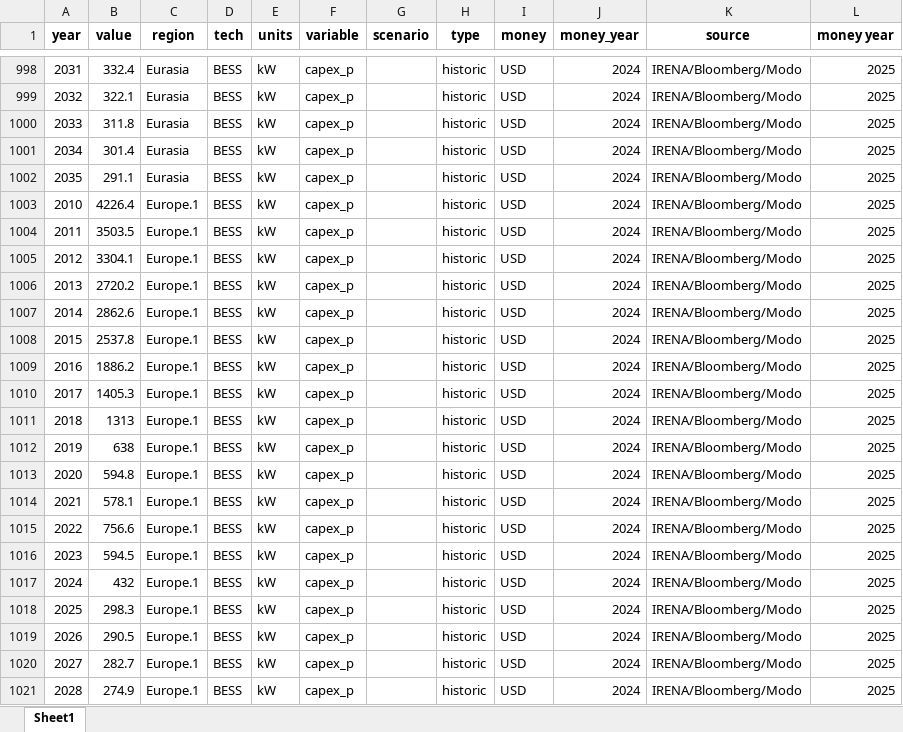
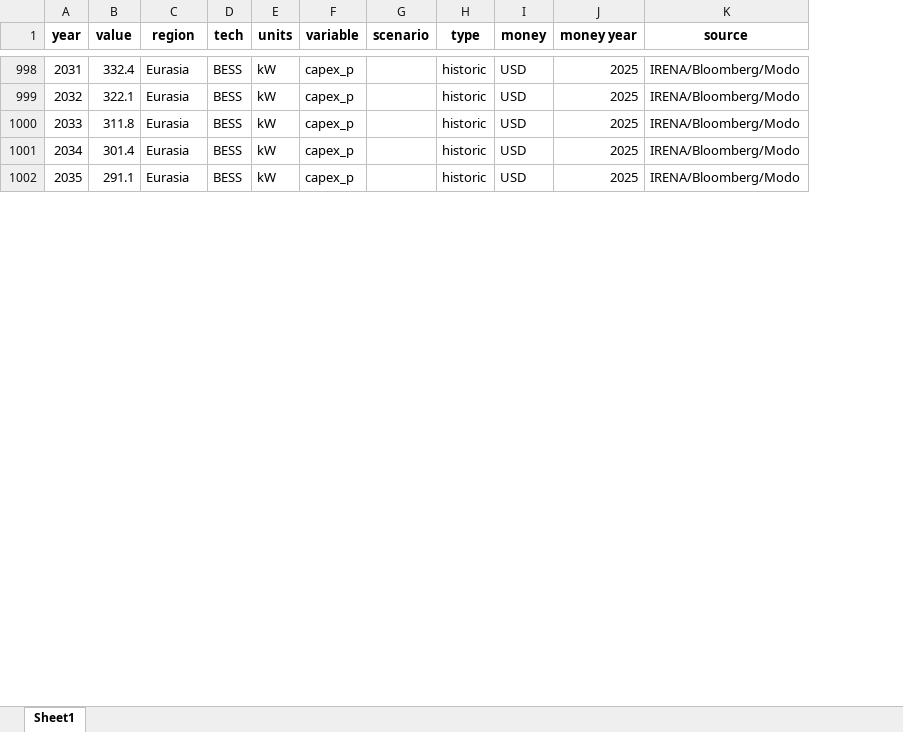
Before and after one commit to barnabyw/bess-co, an Excel workbook: inputs/capex_opex_converted.xlsx, sheet Sheet1, drawn as a sheet; only a part is shown, gaps mark what is left out; values as stored, in another font and other column widths than the file's, no borders; table styles not drawn; removed rows and columns are numbered as before the commit, all else as after; the diff covers the shown part only; the diff names each change by its address in the sheet, - before the commit and + after, or states it on an @@ line.

```diff
--- a/inputs/capex_opex_converted.xlsx (sheet Sheet1)
+++ b/inputs/capex_opex_converted.xlsx (sheet Sheet1)
-column J (money_year), rows 998-1002: all 2024
-column K (source), rows 998-1002: all IRENA/Bloomberg/Modo
+column K (source), rows 998-1002: all IRENA/Bloomberg/Modo
-row 1003: 2010 | 4226.4 | Europe.1 | BESS | kW | capex_p |  | historic | USD | 2024 | IRENA/Bloomberg/Modo | 2025
-row 1004: 2011 | 3503.5 | Europe.1 | BESS | kW | capex_p |  | historic | USD | 2024 | IRENA/Bloomberg/Modo | 2025
-row 1005: 2012 | 3304.1 | Europe.1 | BESS | kW | capex_p |  | historic | USD | 2024 | IRENA/Bloomberg/Modo | 2025
-row 1006: 2013 | 2720.2 | Europe.1 | BESS | kW | capex_p |  | historic | USD | 2024 | IRENA/Bloomberg/Modo | 2025
-row 1007: 2014 | 2862.6 | Europe.1 | BESS | kW | capex_p |  | historic | USD | 2024 | IRENA/Bloomberg/Modo | 2025
-row 1008: 2015 | 2537.8 | Europe.1 | BESS | kW | capex_p |  | historic | USD | 2024 | IRENA/Bloomberg/Modo | 2025
-row 1009: 2016 | 1886.2 | Europe.1 | BESS | kW | capex_p |  | historic | USD | 2024 | IRENA/Bloomberg/Modo | 2025
-row 1010: 2017 | 1405.3 | Europe.1 | BESS | kW | capex_p |  | historic | USD | 2024 | IRENA/Bloomberg/Modo | 2025
-row 1011: 2018 | 1313 | Europe.1 | BESS | kW | capex_p |  | historic | USD | 2024 | IRENA/Bloomberg/Modo | 2025
-row 1012: 2019 | 638 | Europe.1 | BESS | kW | capex_p |  | historic | USD | 2024 | IRENA/Bloomberg/Modo | 2025
-row 1013: 2020 | 594.8 | Europe.1 | BESS | kW | capex_p |  | historic | USD | 2024 | IRENA/Bloomberg/Modo | 2025
-row 1014: 2021 | 578.1 | Europe.1 | BESS | kW | capex_p |  | historic | USD | 2024 | IRENA/Bloomberg/Modo | 2025
-row 1015: 2022 | 756.6 | Europe.1 | BESS | kW | capex_p |  | historic | USD | 2024 | IRENA/Bloomberg/Modo | 2025
-row 1016: 2023 | 594.5 | Europe.1 | BESS | kW | capex_p |  | historic | USD | 2024 | IRENA/Bloomberg/Modo | 2025
-row 1017: 2024 | 432 | Europe.1 | BESS | kW | capex_p |  | historic | USD | 2024 | IRENA/Bloomberg/Modo | 2025
-row 1018: 2025 | 298.3 | Europe.1 | BESS | kW | capex_p |  | historic | USD | 2024 | IRENA/Bloomberg/Modo | 2025
-row 1019: 2026 | 290.5 | Europe.1 | BESS | kW | capex_p |  | historic | USD | 2024 | IRENA/Bloomberg/Modo | 2025
-row 1020: 2027 | 282.7 | Europe.1 | BESS | kW | capex_p |  | historic | USD | 2024 | IRENA/Bloomberg/Modo | 2025
-row 1021: 2028 | 274.9 | Europe.1 | BESS | kW | capex_p |  | historic | USD | 2024 | IRENA/Bloomberg/Modo | 2025
```
Also changed, not shown: 12 added rows, 141 removed rows, 4 moved rows, 61 edited cells and row numbers in column A elsewhere in this sheet, 9 other files.
